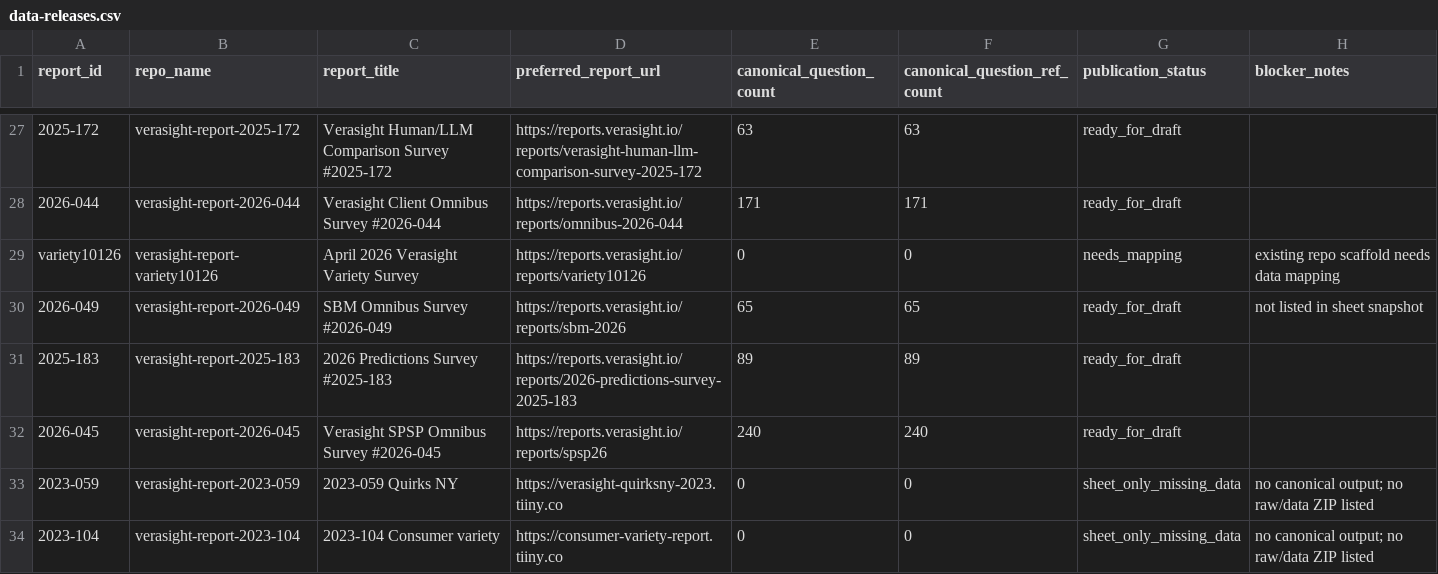
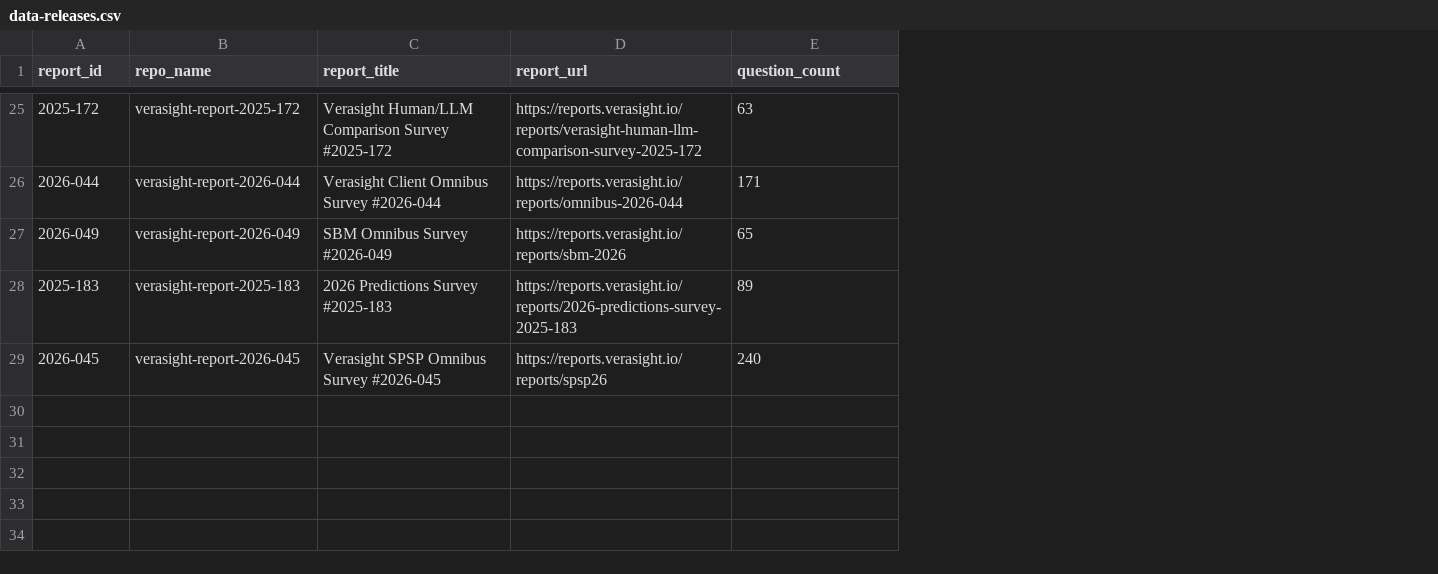
Before and after one commit to Verasight/verasight-data-releases, a CSV file: data-releases.csv, drawn as a sheet; only a part is shown, gaps mark what is left out; the diff covers the shown part only; the diff names each change by its address in the sheet, - before the commit and + after, or states it on an @@ line.

Commit message:
Clean public release documentation

```diff
--- a/data-releases.csv
+++ b/data-releases.csv
-column F (canonical_question_ref_count), rows 27-28: 63 | 171; rows 30-32: 65 | 89 | 240
-column G (publication_status), rows 27-28: ready_for_draft | ready_for_draft; rows 30-32: all ready_for_draft
-column H (blocker_notes), row 30: not listed in sheet snapshot
-D1: preferred_report_url
+D1: report_url
-E1: canonical_question_count
+E1: question_count
-row 29: variety10126 | verasight-report-variety10126 | April 2026 Verasight Variety Survey | https://reports.verasight.io/reports/variety10126 | 0 | 0 | needs_mapping | existing repo scaffold needs data mapping
-row 33: 2023-059 | verasight-report-2023-059 | 2023-059 Quirks NY | https://verasight-quirksny-2023.tiiny.co | 0 | 0 | sheet_only_missing_data | no canonical output; no raw/data ZIP listed
-row 34: 2023-104 | verasight-report-2023-104 | 2023-104 Consumer variety | https://consumer-variety-report.tiiny.co | 0 | 0 | sheet_only_missing_data | no canonical output; no raw/data ZIP listed
```
Also changed, not shown: 7 removed rows elsewhere in this file, 2 other files.
